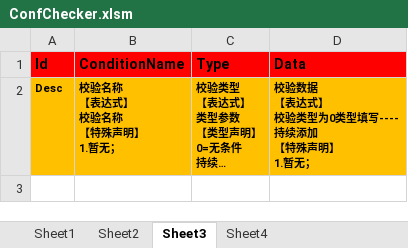
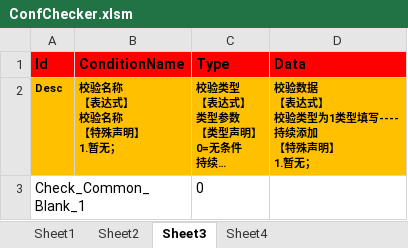
Before and after one commit to Bhenzo92/ExcelCheckTools, an Excel workbook: ConfChecker.xlsm, sheet Sheet3, drawn as a sheet; long unchanged cells end in …; values as stored, in another font and other column widths than the file's, no borders; conditional formats not drawn; ↵ is a line break in a cell; the diff names each change by its address in the sheet, - before the commit and + after, or states it on an @@ line.

```diff
--- a/ConfChecker.xlsm (sheet Sheet3)
+++ b/ConfChecker.xlsm (sheet Sheet3)
-D2 (Data): 校验数据 ↵ 【表达式】 ↵ 校验类型为0类型填写---- ↵ 持续添加 ↵ 【特殊声明】 ↵ 1.暂无；
+D2 (Data): 校验数据 ↵ 【表达式】 ↵ 校验类型为1类型填写---- ↵ 持续添加 ↵ 【特殊声明】 ↵ 1.暂无；
+row 3: Check_Common_Blank_1 |  | 0
```
Also changed, not shown: sheet Sheet1, sheet Sheet2, charts or pictures, 3 other files.
